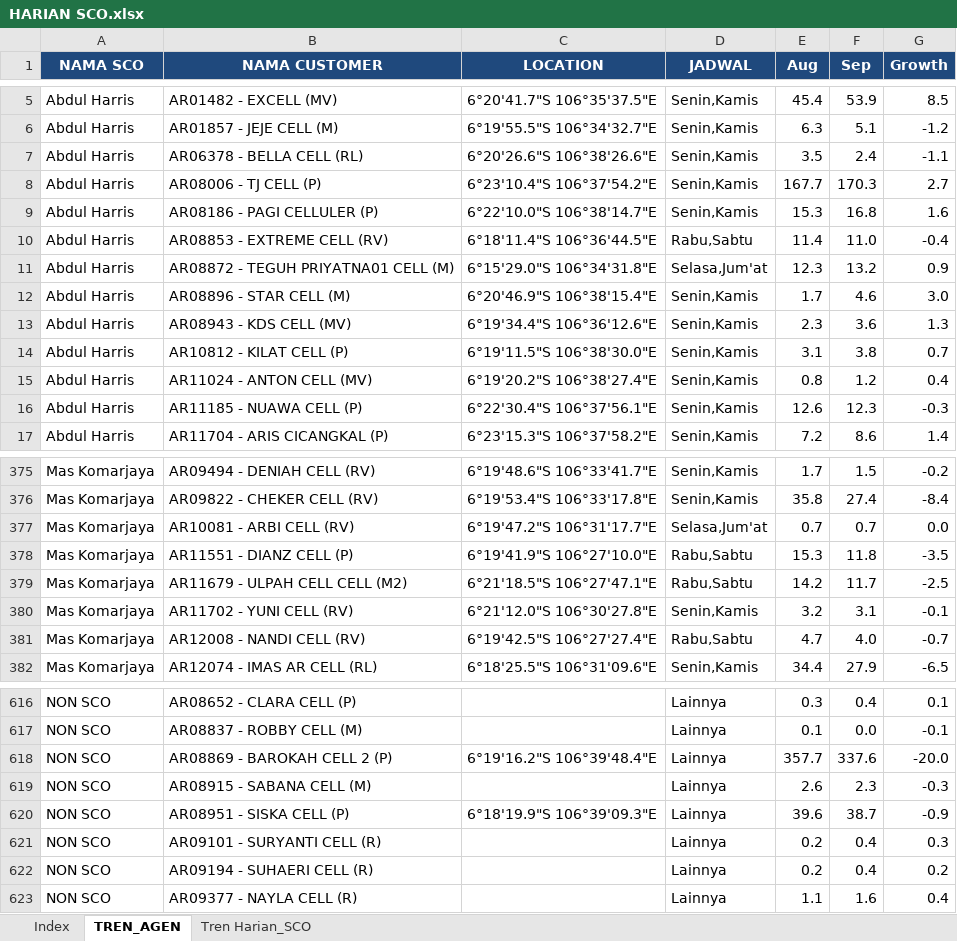
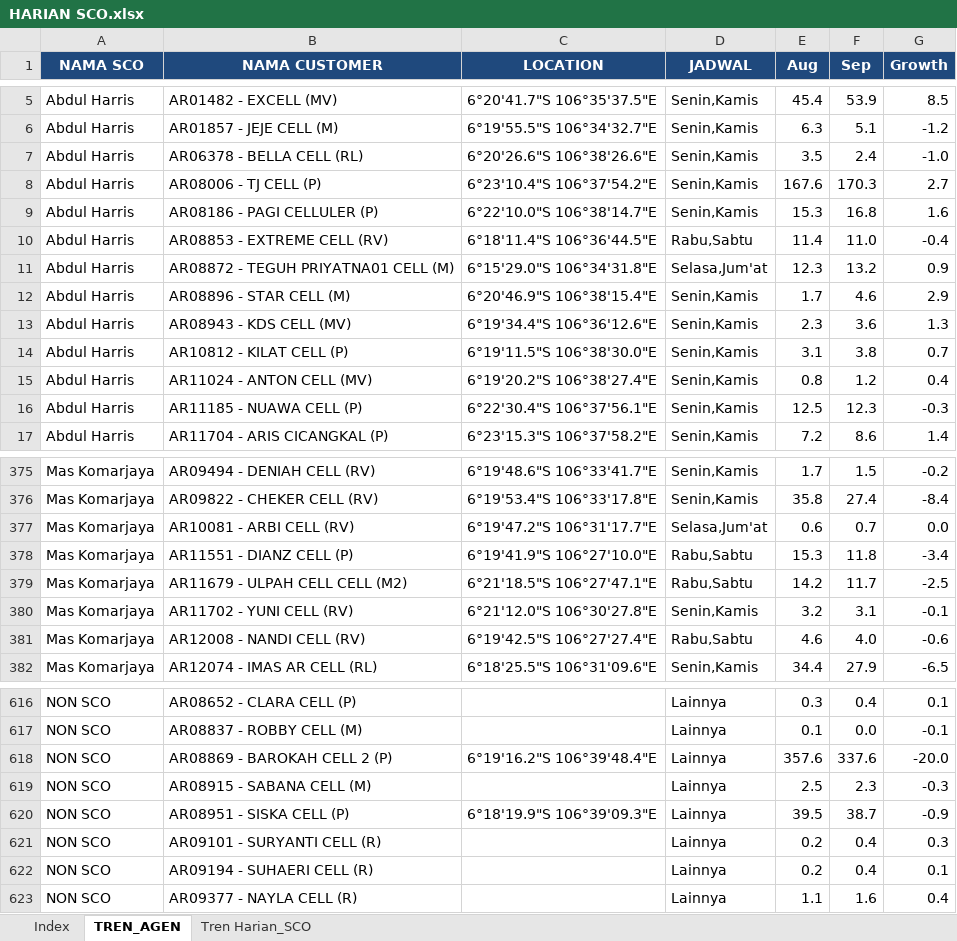
Before and after one commit to depocell/SCO, an Excel workbook: HARIAN SCO.xlsx, sheet TREN_AGEN, drawn as a sheet; only a part is shown, gaps mark what is left out; values as stored, in another font and other column widths than the file's, no borders; the diff covers the shown part only; the diff names each change by its address in the sheet, - before the commit and + after, or states it on an @@ line.

```diff
--- a/HARIAN SCO.xlsx (sheet TREN_AGEN)
+++ b/HARIAN SCO.xlsx (sheet TREN_AGEN)
-G7 (Growth): -1.1
+G7 (Growth): -1.0
-E8 (Aug): 167.7
+E8 (Aug): 167.6
-G12 (Growth): 3.0
+G12 (Growth): 2.9
-E16 (Aug): 12.6
+E16 (Aug): 12.5
-E377 (Aug): 0.7
+E377 (Aug): 0.6
-G378 (Growth): -3.5
+G378 (Growth): -3.4
-E381 (Aug): 4.7
+E381 (Aug): 4.6
-G381 (Growth): -0.7
+G381 (Growth): -0.6
-E618 (Aug): 357.7
+E618 (Aug): 357.6
-E619 (Aug): 2.6
+E619 (Aug): 2.5
-E620 (Aug): 39.6
+E620 (Aug): 39.5
-G622 (Growth): 0.2
+G622 (Growth): 0.1
```
Also changed, not shown: 101 edited cells elsewhere in this sheet, sheet Tren Harian_SCO, 2 other files.
